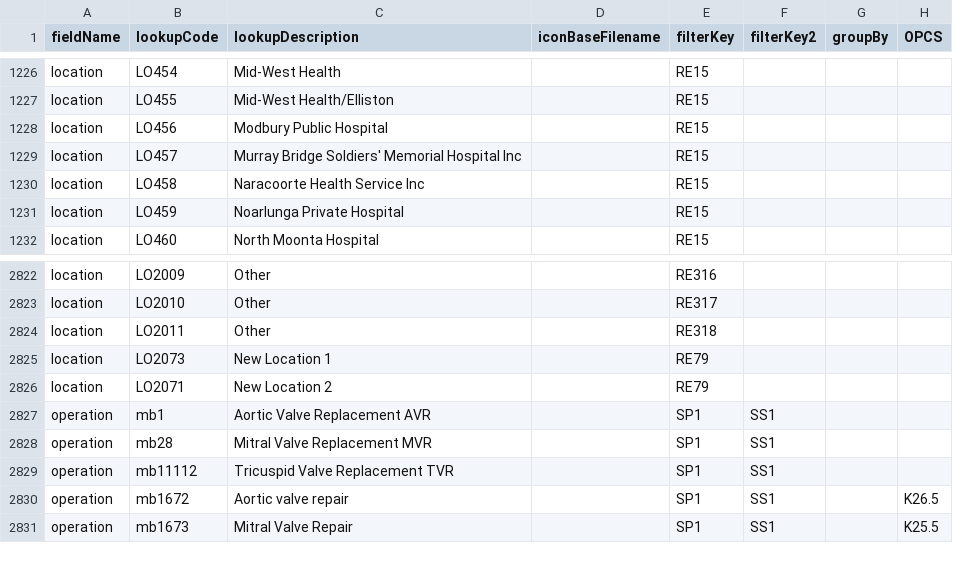
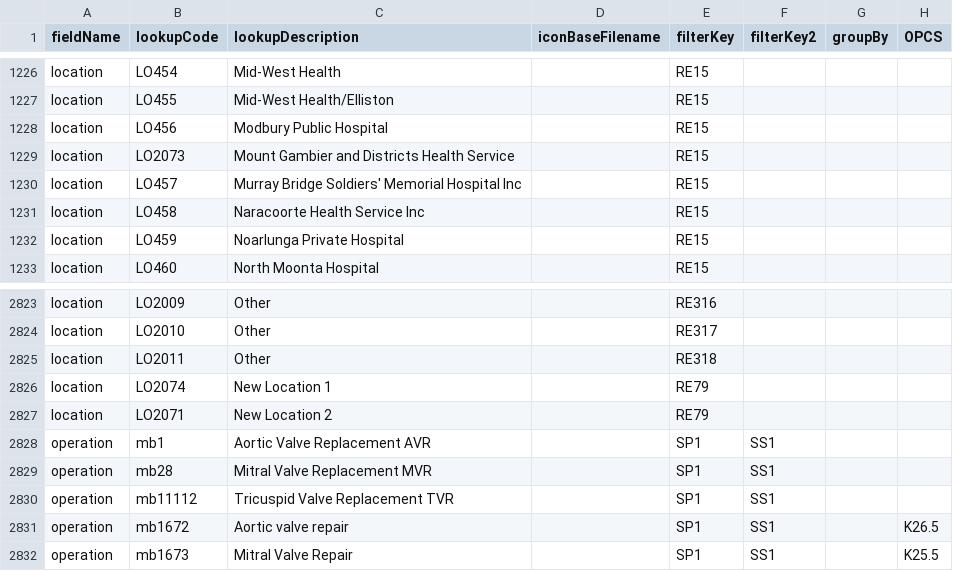
Before and after one commit to homepark/lkups, a CSV file: mbylkup.csv, drawn as a sheet; only a part is shown, gaps mark what is left out.

Commit message:
Update mbylkup.csv
Added location LO2073

```diff
--- a/mbylkup.csv
+++ b/mbylkup.csv
@@ -1228,2 +1228,3 @@ location,LO455,Mid-West Health/Elliston,,RE15,,,,
 location,LO456,Modbury Public Hospital,,RE15,,,,
+location,LO2073,Mount Gambier and Districts Health Service,,RE15,,,,
 location,LO457,Murray Bridge Soldiers' Memorial Hospital Inc,,RE15,,,,
@@ -2824,3 +2825,3 @@ location,LO2010,Other,,RE317,,,,
 location,LO2011,Other,,RE318,,,,
-location,LO2073,New Location 1,,RE79,,,,
+location,LO2074,New Location 1,,RE79,,,,
 location,LO2071,New Location 2,,RE79,,,,
```
